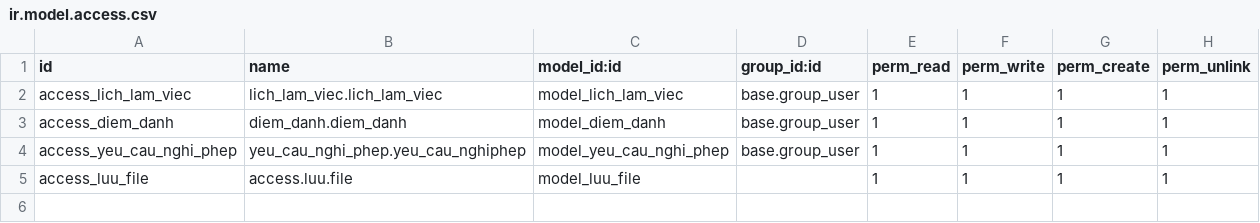
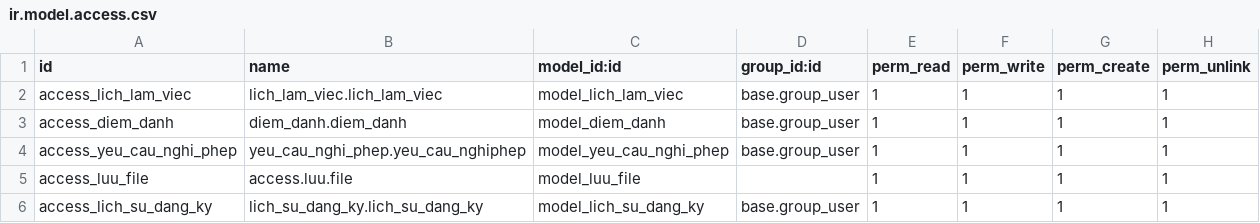
Before and after one commit to Veirea/TTDN-15-03-N1, a CSV file: addons/ql_cham_cong/security/ir.model.access.csv, drawn as a sheet; the diff names each change by its address in the sheet, - before the commit and + after, or states it on an @@ line.

```diff
--- a/addons/ql_cham_cong/security/ir.model.access.csv
+++ b/addons/ql_cham_cong/security/ir.model.access.csv
+row 6: access_lich_su_dang_ky | lich_su_dang_ky.lich_su_dang_ky | model_lich_su_dang_ky | base.group_user | 1 | 1 | 1 | 1
```
Also changed, not shown: 15 other files.
